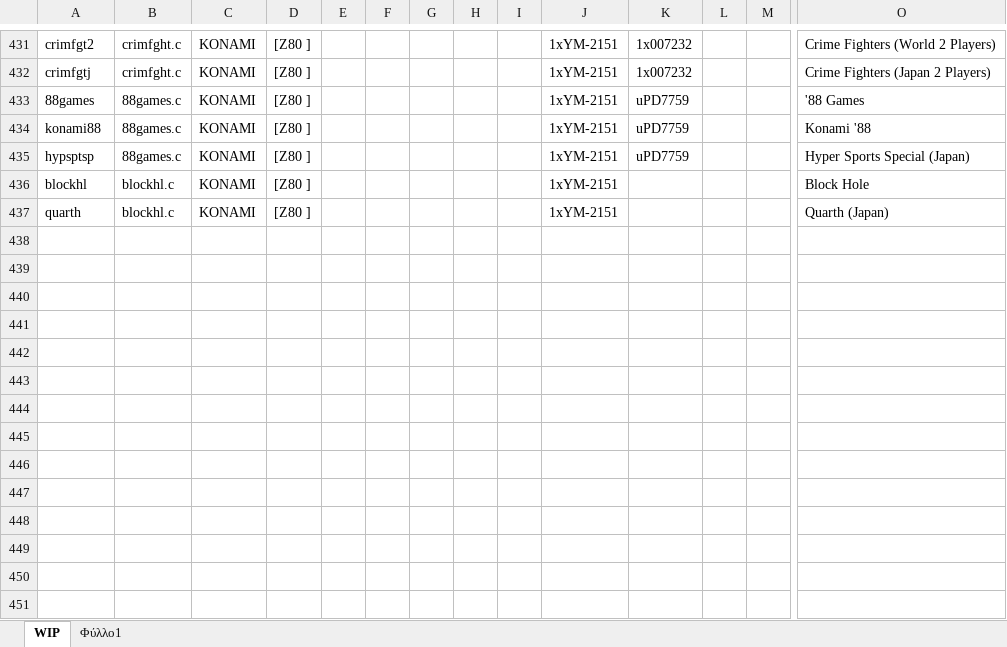
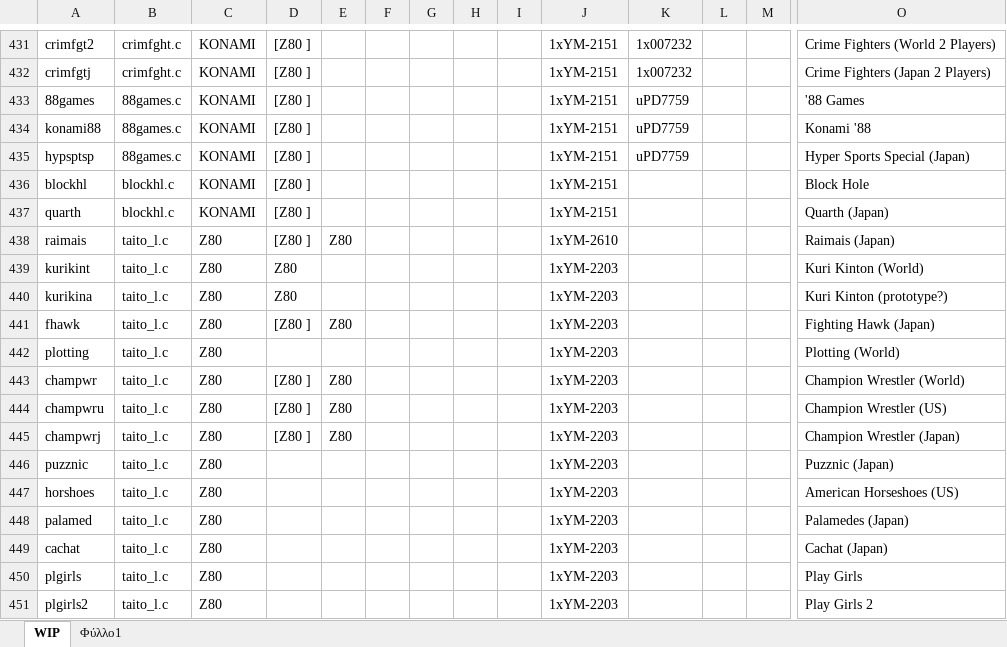
Before and after one commit to georgemoralis/arcadeflex-037b7-playground, an Excel workbook: compatibility.xlsx, sheet WIP, drawn as a sheet; only a part is shown, gaps mark what is left out; values as stored, in another font and other column widths than the file's, no borders; rows hold the shown columns only; the diff names each change by its address in the sheet, - before the commit and + after, or states it on an @@ line.

Commit message:
taito_l driver

```diff
--- a/compatibility.xlsx (sheet WIP)
+++ b/compatibility.xlsx (sheet WIP)
+row 438: raimais | taito_l.c | Z80 | [Z80 ] | Z80 |  |  |  |  | 1xYM-2610 |  |  |  | Raimais (Japan)
+row 439: kurikint | taito_l.c | Z80 | Z80 |  |  |  |  |  | 1xYM-2203 |  |  |  | Kuri Kinton (World)
+row 440: kurikina | taito_l.c | Z80 | Z80 |  |  |  |  |  | 1xYM-2203 |  |  |  | Kuri Kinton (prototype?)
+row 441: fhawk | taito_l.c | Z80 | [Z80 ] | Z80 |  |  |  |  | 1xYM-2203 |  |  |  | Fighting Hawk (Japan)
+row 442: plotting | taito_l.c | Z80 |  |  |  |  |  |  | 1xYM-2203 |  |  |  | Plotting (World)
+row 443: champwr | taito_l.c | Z80 | [Z80 ] | Z80 |  |  |  |  | 1xYM-2203 |  |  |  | Champion Wrestler (World)
+row 444: champwru | taito_l.c | Z80 | [Z80 ] | Z80 |  |  |  |  | 1xYM-2203 |  |  |  | Champion Wrestler (US)
+row 445: champwrj | taito_l.c | Z80 | [Z80 ] | Z80 |  |  |  |  | 1xYM-2203 |  |  |  | Champion Wrestler (Japan)
+row 446: puzznic | taito_l.c | Z80 |  |  |  |  |  |  | 1xYM-2203 |  |  |  | Puzznic (Japan)
+row 447: horshoes | taito_l.c | Z80 |  |  |  |  |  |  | 1xYM-2203 |  |  |  | American Horseshoes (US)
+row 448: palamed | taito_l.c | Z80 |  |  |  |  |  |  | 1xYM-2203 |  |  |  | Palamedes (Japan)
+row 449: cachat | taito_l.c | Z80 |  |  |  |  |  |  | 1xYM-2203 |  |  |  | Cachat (Japan)
+row 450: plgirls | taito_l.c | Z80 |  |  |  |  |  |  | 1xYM-2203 |  |  |  | Play Girls
+row 451: plgirls2 | taito_l.c | Z80 |  |  |  |  |  |  | 1xYM-2203 |  |  |  | Play Girls 2
```
Also changed, not shown: sheet Φύλλο1, 11 other files.
